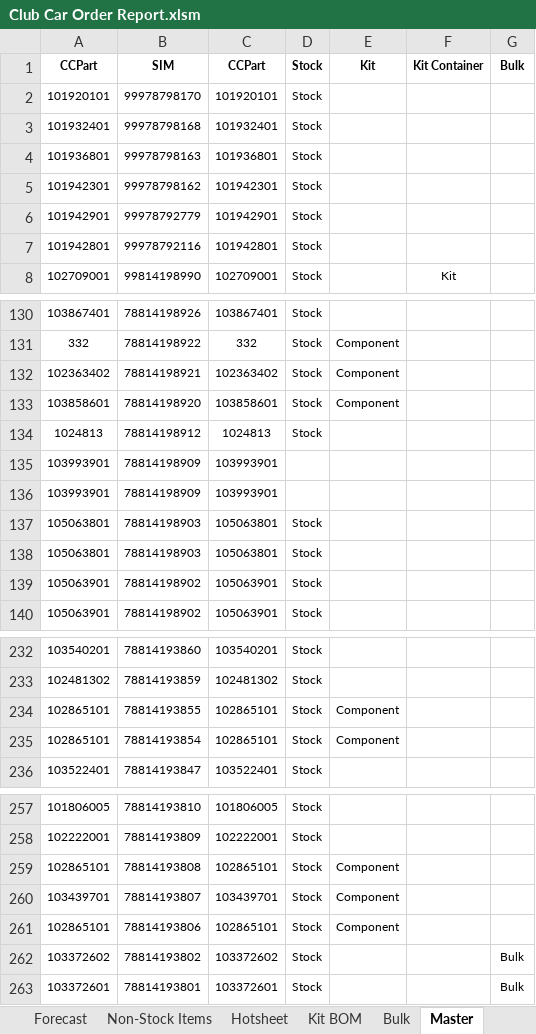
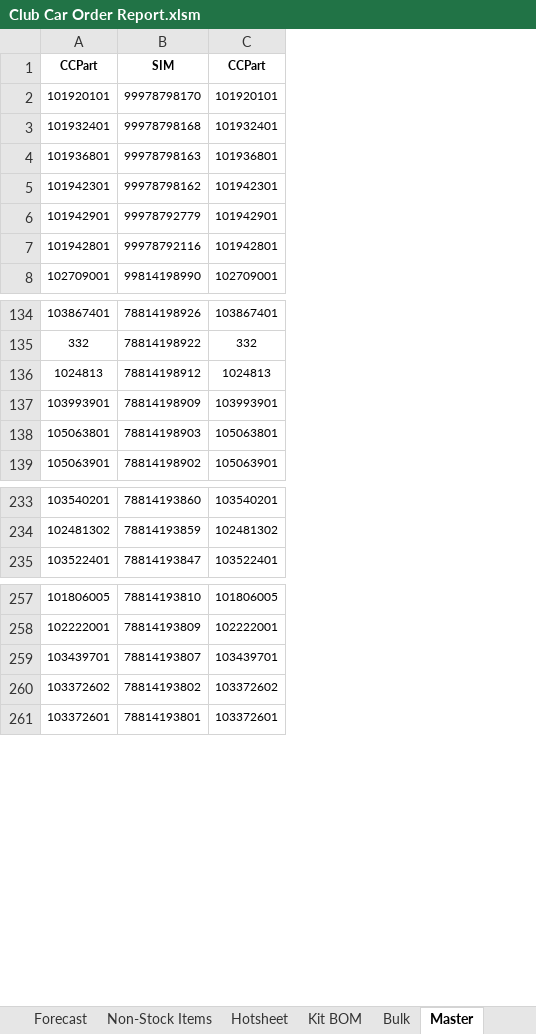
Before and after one commit to Wesco/ClubCar_Forecast, an Excel workbook: Club Car Order Report.xlsm, sheet Master, drawn as a sheet; only a part is shown, gaps mark what is left out; values as stored, in another font and other column widths than the file's, no borders; removed rows and columns are numbered as before the commit, all else as after; the diff covers the shown part only; the diff names each change by its address in the sheet, - before the commit and + after, or states it on an @@ line.

Commit message:
Updated Master

```diff
--- a/Club Car Order Report.xlsm (sheet Master)
+++ b/Club Car Order Report.xlsm (sheet Master)
-column D, rows 1-8: all Stock; rows 130-131: Stock | Stock; row 134: Stock; row 137: Stock; row 140: Stock; rows 232-233: Stock | Stock; row 236: Stock; rows 257-258: Stock | Stock; row 260: Stock; rows 262-263: Stock | Stock
-column E, row 1: Kit; row 131: Component; row 260: Component
-column F, rows 1-8: Kit Container |  |  |  |  |  |  | Kit
-column G, row 1: Bulk; rows 262-263: Bulk | Bulk
-row 132: 102363402 | 78814198921 | 102363402 | Stock | Component
-row 133: 103858601 | 78814198920 | 103858601 | Stock | Component
-row 136: 103993901 | 78814198909 | 103993901
-row 138: 105063801 | 78814198903 | 105063801 | Stock
-row 139: 105063901 | 78814198902 | 105063901 | Stock
-row 234: 102865101 | 78814193855 | 102865101 | Stock | Component
-row 235: 102865101 | 78814193854 | 102865101 | Stock | Component
-row 259: 102865101 | 78814193808 | 102865101 | Stock | Component
-row 261: 102865101 | 78814193806 | 102865101 | Stock | Component
```
Also changed, not shown: 16 added rows and 9 removed rows elsewhere in this sheet.
